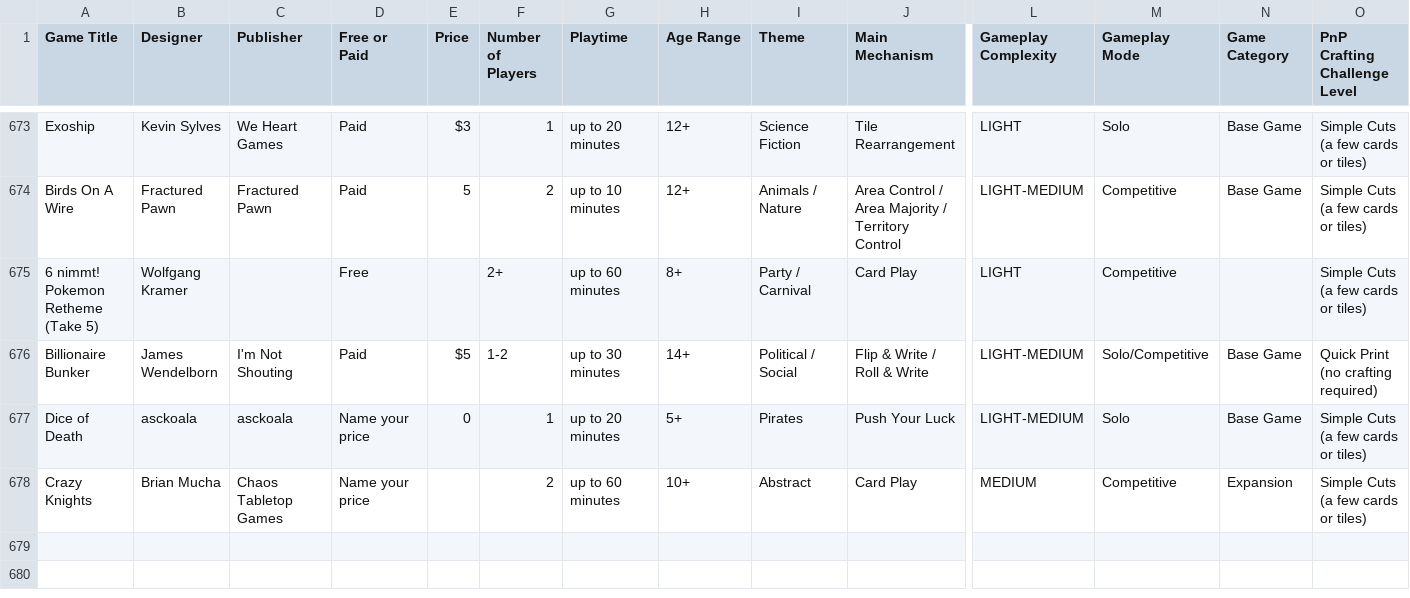
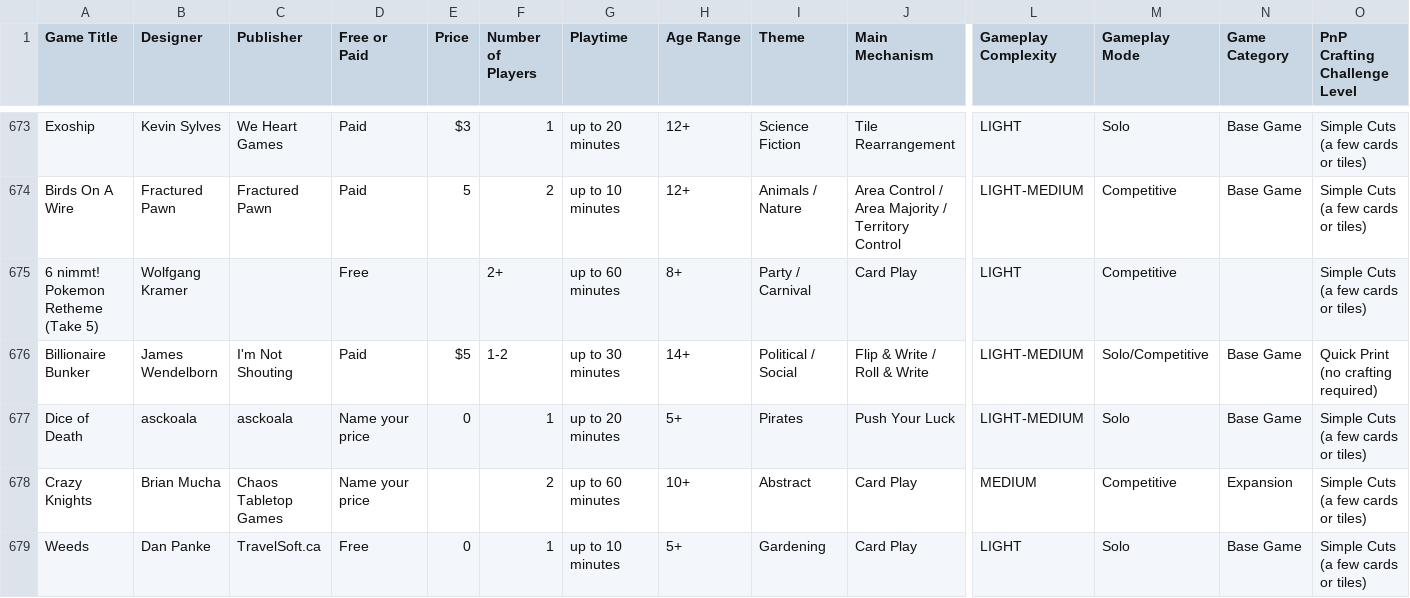
Before and after one commit to mgonzalvez/pnpfinder-lite, a CSV file: data/games.csv, drawn as a sheet; only a part is shown, gaps mark what is left out; rows hold the shown columns only; the diff names each change by its address in the sheet, - before the commit and + after, or states it on an @@ line.

Commit message:
chore: sync games.csv from Google Sheets (normalized from SHEET headers)

```diff
--- a/data/games.csv
+++ b/data/games.csv
+row 679: Weeds | Dan Panke | TravelSoft.ca | Free | 0 | 1 | up to 10 minutes | 5+ | Gardening | Card Play | LIGHT | Solo | Base Game | Simple Cuts (a few cards or tiles)
```
